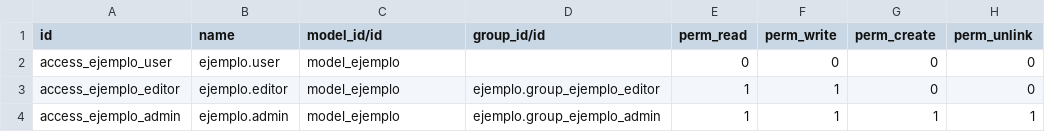
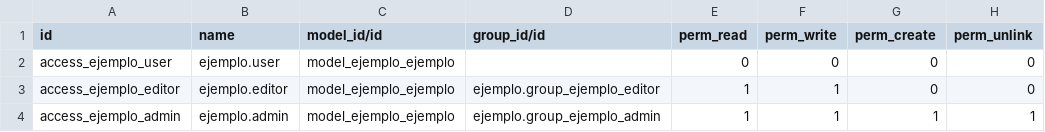
Before and after one commit to KarmaSSD/ModuloEjemplo, a CSV file: ejemplo/security/ir.model.access.csv, drawn as a sheet.

```diff
--- a/ejemplo/security/ir.model.access.csv
+++ b/ejemplo/security/ir.model.access.csv
@@ -1,4 +1,4 @@
 id,name,model_id/id,group_id/id,perm_read,perm_write,perm_create,perm_unlink
-access_ejemplo_user,ejemplo.user,model_ejemplo,,0,0,0,0
-access_ejemplo_editor,ejemplo.editor,model_ejemplo,ejemplo.group_ejemplo_editor,1,1,0,0
-access_ejemplo_admin,ejemplo.admin,model_ejemplo,ejemplo.group_ejemplo_admin,1,1,1,1
+access_ejemplo_user,ejemplo.user,model_ejemplo_ejemplo,,0,0,0,0
+access_ejemplo_editor,ejemplo.editor,model_ejemplo_ejemplo,ejemplo.group_ejemplo_editor,1,1,0,0
+access_ejemplo_admin,ejemplo.admin,model_ejemplo_ejemplo,ejemplo.group_ejemplo_admin,1,1,1,1
```
Also changed, not shown: 6 other files.
